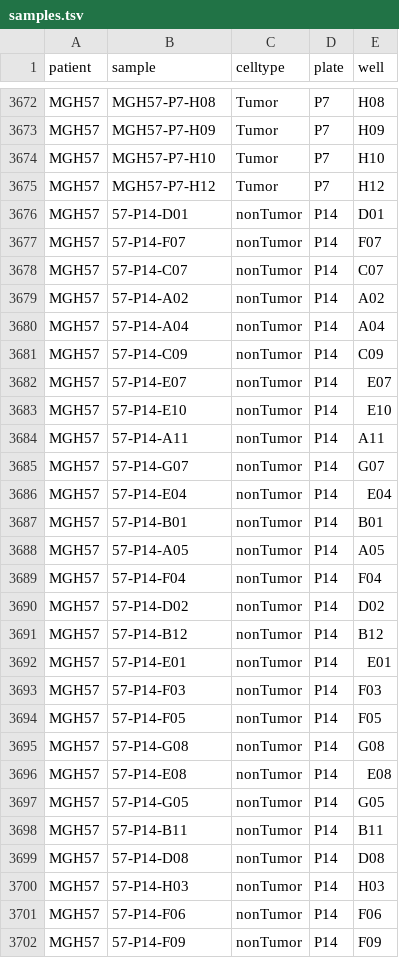
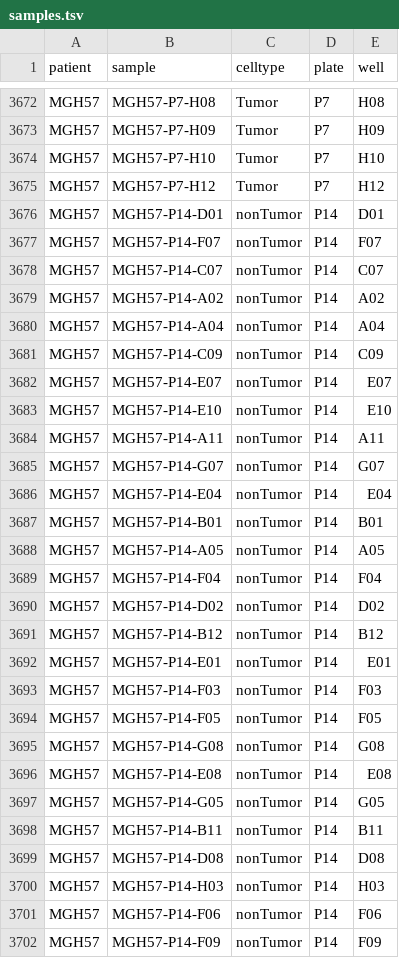
Before and after one commit to ruppinlab/CSI-Microbes-identification, a TSV file: Venteicher2017/identify-microbes-workflow/data/samples.tsv, drawn as a sheet; only a part is shown, gaps mark what is left out; the diff covers the shown part only.

Commit message:
handle corner case for missing sample name

```diff
--- a/Venteicher2017/identify-microbes-workflow/data/samples.tsv
+++ b/Venteicher2017/identify-microbes-workflow/data/samples.tsv
@@ -3675,28 +3675,28 @@ MGH57	MGH57-P7-H10	Tumor	P7	H10
 MGH57	MGH57-P7-H12	Tumor	P7	H12
-MGH57	57-P14-D01	nonTumor	P14	D01
-MGH57	57-P14-F07	nonTumor	P14	F07
-MGH57	57-P14-C07	nonTumor	P14	C07
-MGH57	57-P14-A02	nonTumor	P14	A02
-MGH57	57-P14-A04	nonTumor	P14	A04
-MGH57	57-P14-C09	nonTumor	P14	C09
-MGH57	57-P14-E07	nonTumor	P14	E07
-MGH57	57-P14-E10	nonTumor	P14	E10
-MGH57	57-P14-A11	nonTumor	P14	A11
-MGH57	57-P14-G07	nonTumor	P14	G07
-MGH57	57-P14-E04	nonTumor	P14	E04
-MGH57	57-P14-B01	nonTumor	P14	B01
-MGH57	57-P14-A05	nonTumor	P14	A05
-MGH57	57-P14-F04	nonTumor	P14	F04
-MGH57	57-P14-D02	nonTumor	P14	D02
-MGH57	57-P14-B12	nonTumor	P14	B12
-MGH57	57-P14-E01	nonTumor	P14	E01
-MGH57	57-P14-F03	nonTumor	P14	F03
-MGH57	57-P14-F05	nonTumor	P14	F05
-MGH57	57-P14-G08	nonTumor	P14	G08
-MGH57	57-P14-E08	nonTumor	P14	E08
-MGH57	57-P14-G05	nonTumor	P14	G05
-MGH57	57-P14-B11	nonTumor	P14	B11
-MGH57	57-P14-D08	nonTumor	P14	D08
-MGH57	57-P14-H03	nonTumor	P14	H03
-MGH57	57-P14-F06	nonTumor	P14	F06
-MGH57	57-P14-F09	nonTumor	P14	F09
+MGH57	MGH57-P14-D01	nonTumor	P14	D01
+MGH57	MGH57-P14-F07	nonTumor	P14	F07
+MGH57	MGH57-P14-C07	nonTumor	P14	C07
+MGH57	MGH57-P14-A02	nonTumor	P14	A02
+MGH57	MGH57-P14-A04	nonTumor	P14	A04
+MGH57	MGH57-P14-C09	nonTumor	P14	C09
+MGH57	MGH57-P14-E07	nonTumor	P14	E07
+MGH57	MGH57-P14-E10	nonTumor	P14	E10
+MGH57	MGH57-P14-A11	nonTumor	P14	A11
+MGH57	MGH57-P14-G07	nonTumor	P14	G07
+MGH57	MGH57-P14-E04	nonTumor	P14	E04
+MGH57	MGH57-P14-B01	nonTumor	P14	B01
+MGH57	MGH57-P14-A05	nonTumor	P14	A05
+MGH57	MGH57-P14-F04	nonTumor	P14	F04
+MGH57	MGH57-P14-D02	nonTumor	P14	D02
+MGH57	MGH57-P14-B12	nonTumor	P14	B12
+MGH57	MGH57-P14-E01	nonTumor	P14	E01
+MGH57	MGH57-P14-F03	nonTumor	P14	F03
+MGH57	MGH57-P14-F05	nonTumor	P14	F05
+MGH57	MGH57-P14-G08	nonTumor	P14	G08
+MGH57	MGH57-P14-E08	nonTumor	P14	E08
+MGH57	MGH57-P14-G05	nonTumor	P14	G05
+MGH57	MGH57-P14-B11	nonTumor	P14	B11
+MGH57	MGH57-P14-D08	nonTumor	P14	D08
+MGH57	MGH57-P14-H03	nonTumor	P14	H03
+MGH57	MGH57-P14-F06	nonTumor	P14	F06
+MGH57	MGH57-P14-F09	nonTumor	P14	F09
```
Also changed, not shown: 74 edited cells elsewhere in this file, 1 other file.
